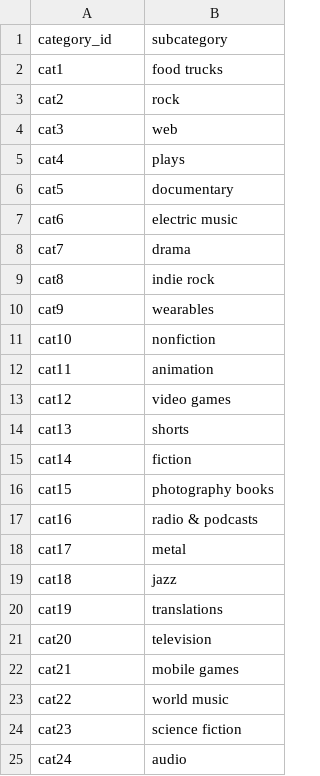
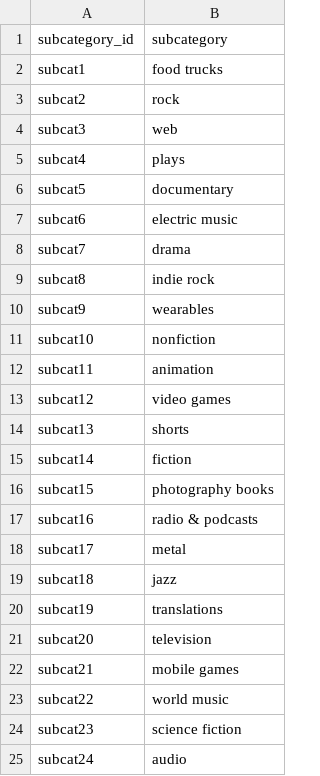
Before and after one commit to xuan-ds/Crowdfunding_ETL, a CSV file: Resources/subcategory.csv, drawn as a sheet.

```diff
--- a/Resources/subcategory.csv
+++ b/Resources/subcategory.csv
@@ -1,25 +1,25 @@
-category_id,subcategory
-cat1,food trucks
-cat2,rock
-cat3,web
-cat4,plays
-cat5,documentary
-cat6,electric music
-cat7,drama
-cat8,indie rock
-cat9,wearables
-cat10,nonfiction
-cat11,animation
-cat12,video games
-cat13,shorts
-cat14,fiction
-cat15,photography books
-cat16,radio & podcasts
-cat17,metal
-cat18,jazz
-cat19,translations
-cat20,television
-cat21,mobile games
-cat22,world music
-cat23,science fiction
-cat24,audio
+subcategory_id,subcategory
+subcat1,food trucks
+subcat2,rock
+subcat3,web
+subcat4,plays
+subcat5,documentary
+subcat6,electric music
+subcat7,drama
+subcat8,indie rock
+subcat9,wearables
+subcat10,nonfiction
+subcat11,animation
+subcat12,video games
+subcat13,shorts
+subcat14,fiction
+subcat15,photography books
+subcat16,radio & podcasts
+subcat17,metal
+subcat18,jazz
+subcat19,translations
+subcat20,television
+subcat21,mobile games
+subcat22,world music
+subcat23,science fiction
+subcat24,audio
```
Also changed, not shown: Resources/campaign.csv, 5 other files.
